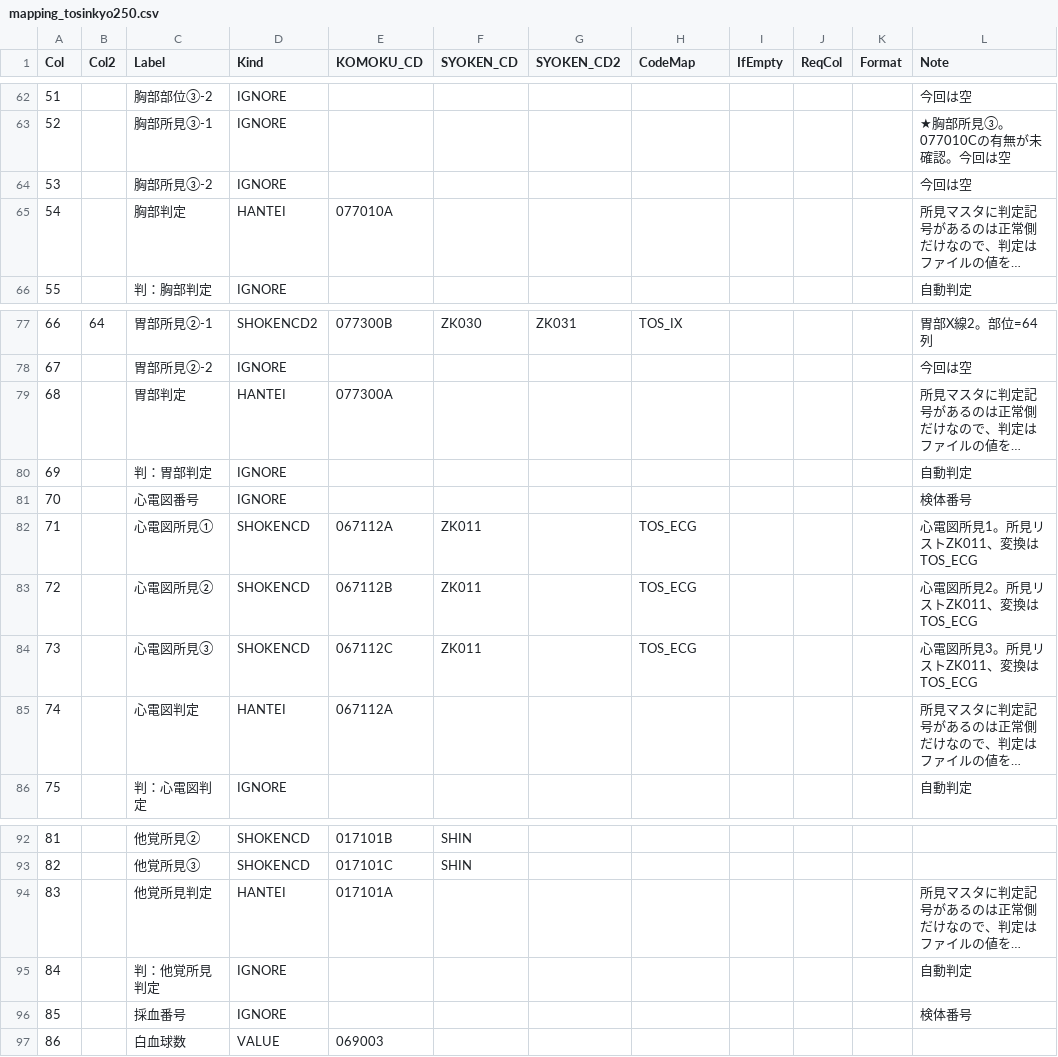
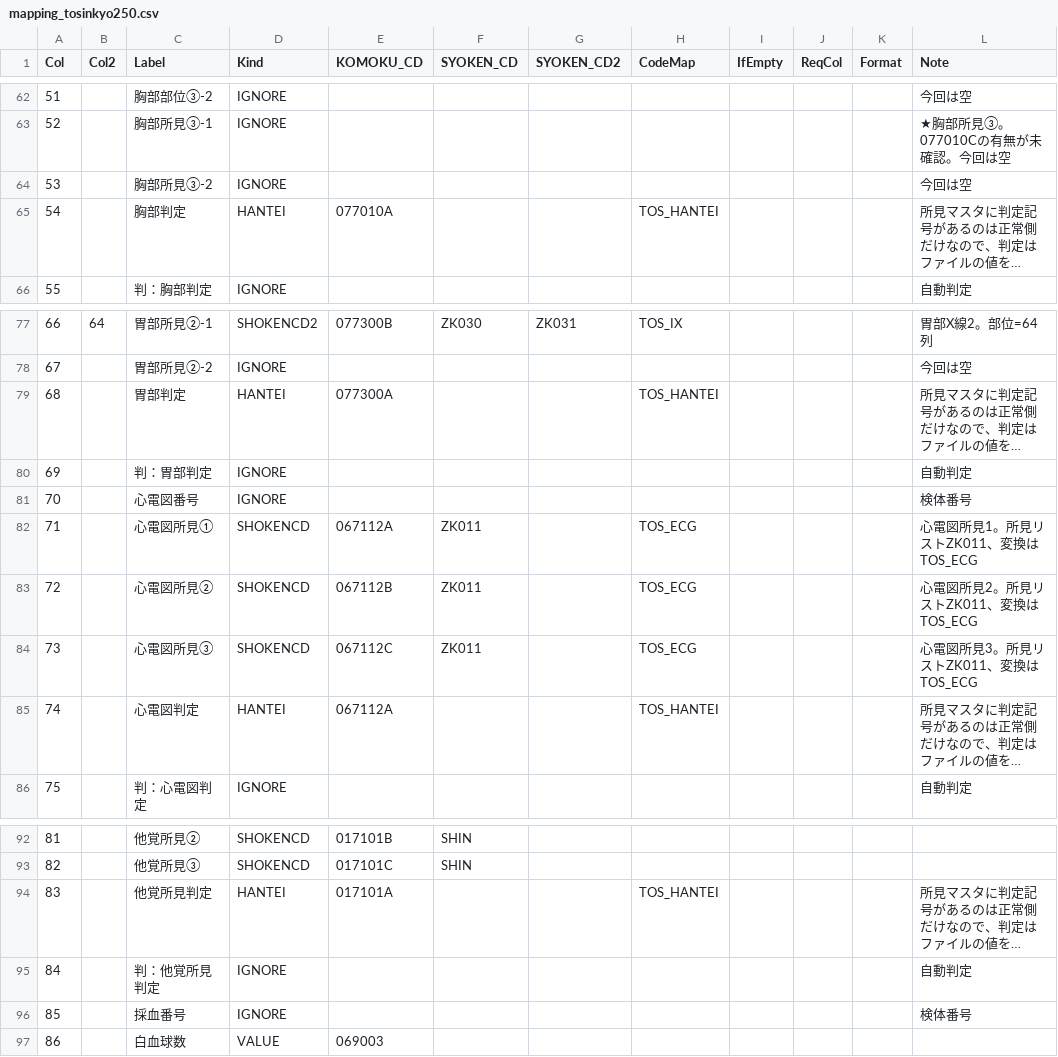
Before and after one commit to k09031473370/medcheck, a CSV file: kenshin-navi-tool/form/mapping_tosinkyo250.csv, drawn as a sheet; only a part is shown, gaps mark what is left out; long unchanged cells end in …; the diff names each change by its address in the sheet, - before the commit and + after, or states it on an @@ line.

```diff
--- a/kenshin-navi-tool/form/mapping_tosinkyo250.csv
+++ b/kenshin-navi-tool/form/mapping_tosinkyo250.csv
-H65 (CodeMap): (empty)
+H65 (CodeMap): TOS_HANTEI
-H79 (CodeMap): (empty)
+H79 (CodeMap): TOS_HANTEI
-H85 (CodeMap): (empty)
+H85 (CodeMap): TOS_HANTEI
-H94 (CodeMap): (empty)
+H94 (CodeMap): TOS_HANTEI
```
Also changed, not shown: kenshin-navi-tool/form/code_map.csv.
